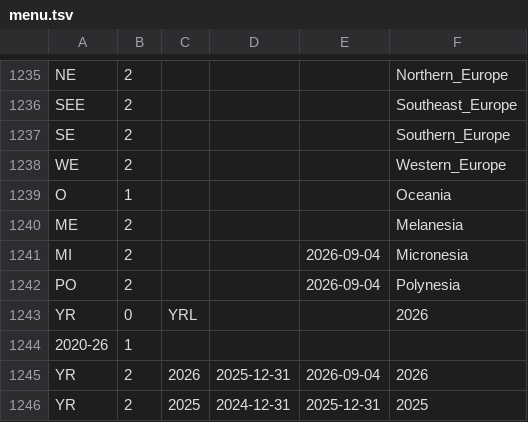
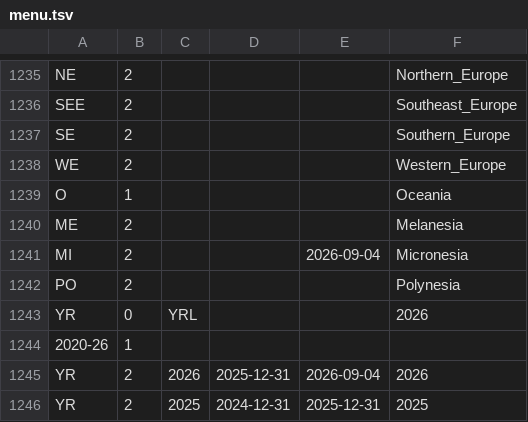
Before and after one commit to nfelo/nfelo.github.io, a TSV file: source/menu.tsv, drawn as a sheet; only a part is shown, gaps mark what is left out.

```diff
--- a/source/menu.tsv
+++ b/source/menu.tsv
@@ -1241,3 +1241,3 @@ ME	2				Melanesia
 MI	2			2026-09-04	Micronesia
-PO	2			2026-09-04	Polynesia
+PO	2				Polynesia
 YR	0	YRL			2026
```
Also changed, not shown: 3 other files.
